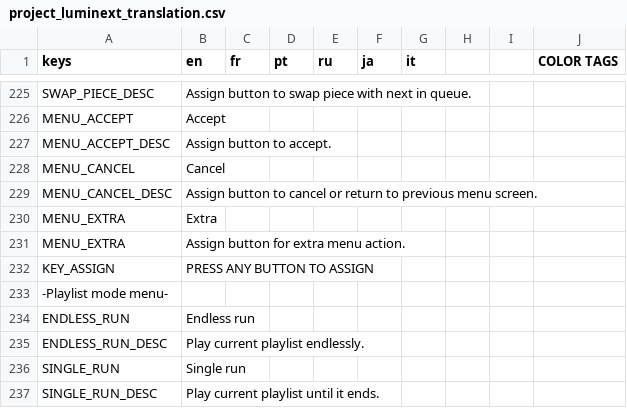
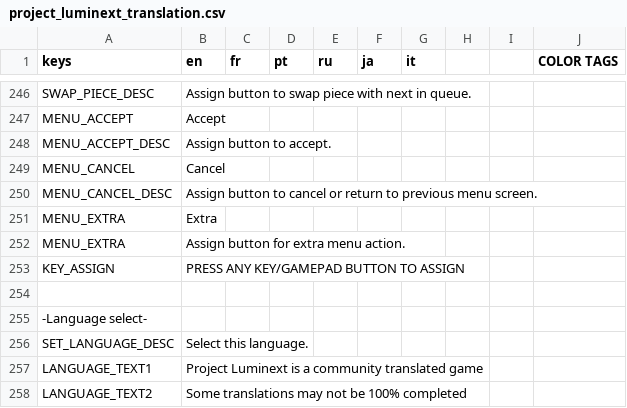
Before and after one commit to UnfavorableEnhancer/Project-Luminext, a CSV file: translations/project_luminext_translation.csv, drawn as a sheet; only a part is shown, gaps mark what is left out; the shorter side is filled out with more unchanged rows; the diff covers the shown part only.

Commit message:
translation support stitching part 1
almost fully working but some lines need tweaks and .xlsx file wasn't updated yet

```diff
--- a/translations/project_luminext_translation.csv
+++ b/translations/project_luminext_translation.csv
@@ -231,2 +252,7 @@ MENU_EXTRA,Extra,,,,,,,,
 MENU_EXTRA,Assign button for extra menu action.,,,,,,,,
-KEY_ASSIGN,PRESS ANY BUTTON TO ASSIGN,,,,,,,,
+KEY_ASSIGN,PRESS ANY KEY/GAMEPAD BUTTON TO ASSIGN,,,,,,,,
+,,,,,,,,,
+-Language select-,,,,,,,,,
+SET_LANGUAGE_DESC,Select this language.,,,,,,,,
+LANGUAGE_TEXT1,Project Luminext is a community translated game,,,,,,,,
+LANGUAGE_TEXT2,Some translations may not be 100% completed,,,,,,,,
```
Also changed, not shown: 86 added rows, 7 removed rows and 26 edited cells elsewhere in this file, 49 other files.
